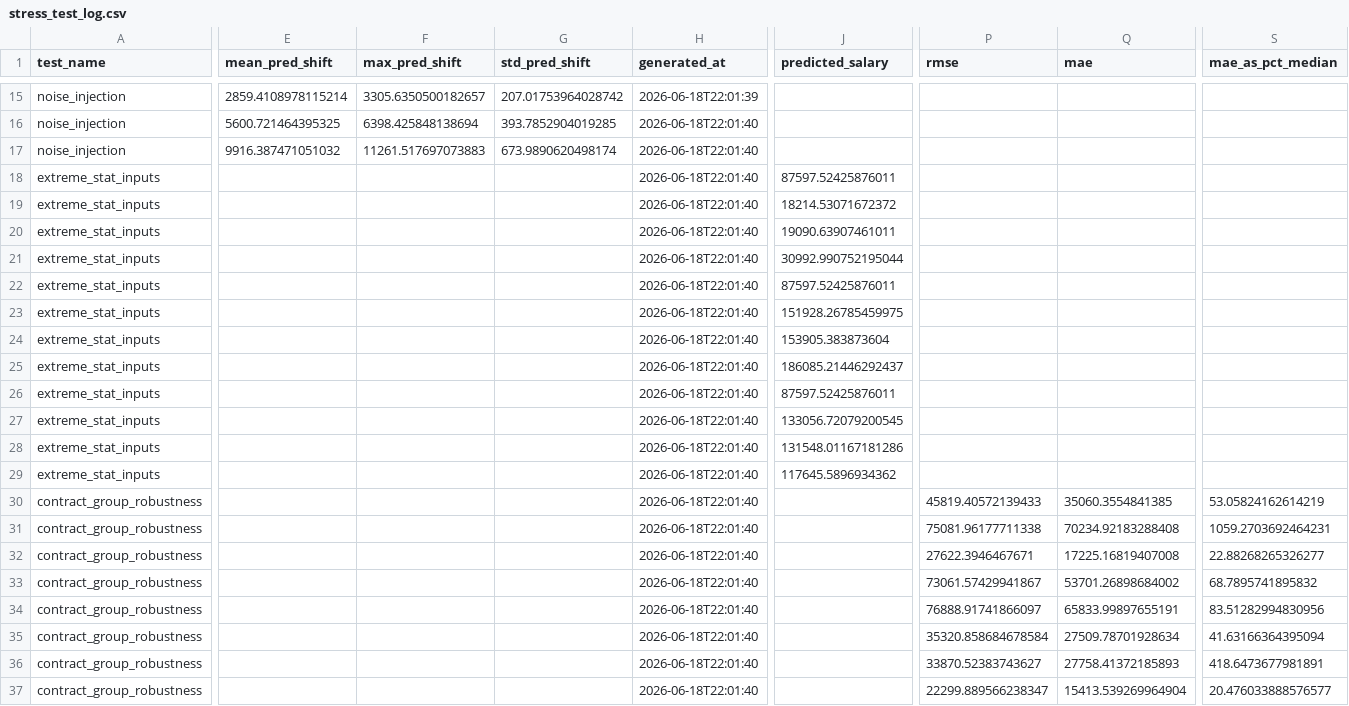
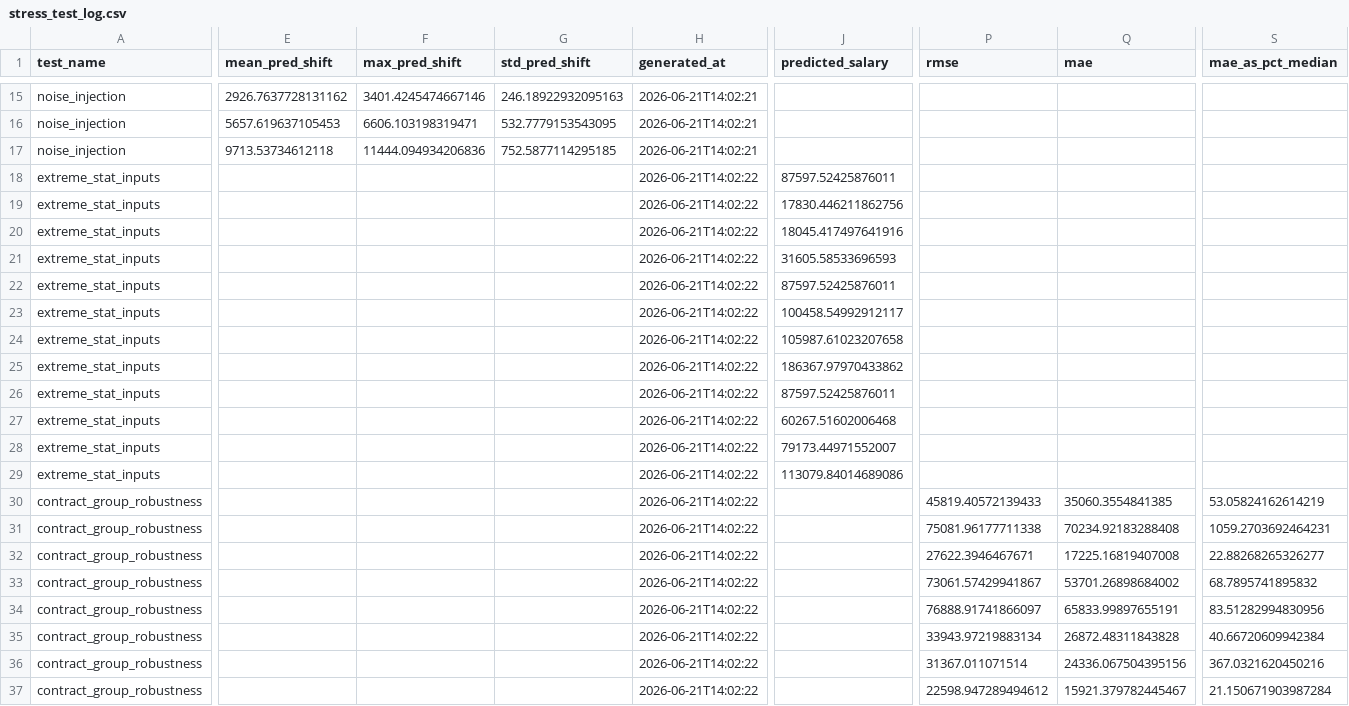
Before and after one commit to Erdos-Projects/summer26-wnba-player-valuation, a CSV file: results/stress_test_log.csv, drawn as a sheet; only a part is shown, gaps mark what is left out; the diff covers the shown part only; the diff names each change by its address in the sheet, - before the commit and + after, or states it on an @@ line.

```diff
--- a/results/stress_test_log.csv
+++ b/results/stress_test_log.csv
-E15 (mean_pred_shift): 2859.4108978115214
+E15 (mean_pred_shift): 2926.7637728131162
-F15 (max_pred_shift): 3305.6350500182657
+F15 (max_pred_shift): 3401.4245474667146
-G15 (std_pred_shift): 207.01753964028742
+G15 (std_pred_shift): 246.18922932095163
-H15 (generated_at): 2026-06-18T22:01:39
+H15 (generated_at): 2026-06-21T14:02:21
-E16 (mean_pred_shift): 5600.721464395325
+E16 (mean_pred_shift): 5657.619637105453
-F16 (max_pred_shift): 6398.425848138694
+F16 (max_pred_shift): 6606.103198319471
-G16 (std_pred_shift): 393.7852904019285
+G16 (std_pred_shift): 532.7779153543095
-H16:H17 (generated_at): 2026-06-18T22:01:40
+H16:H17 (generated_at): 2026-06-21T14:02:21
-E17 (mean_pred_shift): 9916.387471051032
+E17 (mean_pred_shift): 9713.53734612118
-F17 (max_pred_shift): 11261.517697073883
+F17 (max_pred_shift): 11444.094934206836
-G17 (std_pred_shift): 673.9890620498174
+G17 (std_pred_shift): 752.5877114295185
-H18:H37 (generated_at): 2026-06-18T22:01:40
+H18:H37 (generated_at): 2026-06-21T14:02:22
-J19 (predicted_salary): 18214.53071672372
+J19 (predicted_salary): 17830.446211862756
-J20 (predicted_salary): 19090.63907461011
+J20 (predicted_salary): 18045.417497641916
-J21 (predicted_salary): 30992.990752195044
+J21 (predicted_salary): 31605.58533696593
-J23 (predicted_salary): 151928.26785459975
+J23 (predicted_salary): 100458.54992912117
-J24 (predicted_salary): 153905.383873604
+J24 (predicted_salary): 105987.61023207658
-J25 (predicted_salary): 186085.21446292437
+J25 (predicted_salary): 186367.97970433862
-J27 (predicted_salary): 133056.72079200545
+J27 (predicted_salary): 60267.51602006468
-J28 (predicted_salary): 131548.01167181286
+J28 (predicted_salary): 79173.44971552007
-J29 (predicted_salary): 117645.5896934362
+J29 (predicted_salary): 113079.84014689086
-P35 (rmse): 35320.858684678584
+P35 (rmse): 33943.97219883134
-Q35 (mae): 27509.78701928634
+Q35 (mae): 26872.48311843828
-S35 (mae_as_pct_median): 41.63166364395094
+S35 (mae_as_pct_median): 40.66720609942384
-P36 (rmse): 33870.52383743627
+P36 (rmse): 31367.011071514
-Q36 (mae): 27758.41372185893
+Q36 (mae): 24336.067504395156
-S36 (mae_as_pct_median): 418.6473677981891
+S36 (mae_as_pct_median): 367.0321620450216
-P37 (rmse): 22299.889566238347
+P37 (rmse): 22598.947289494612
-Q37 (mae): 15413.539269964904
+Q37 (mae): 15921.379782445467
-S37 (mae_as_pct_median): 20.476033888576577
+S37 (mae_as_pct_median): 21.150671903987284
```
Also changed, not shown: 88 edited cells elsewhere in this file, 4 other files.
